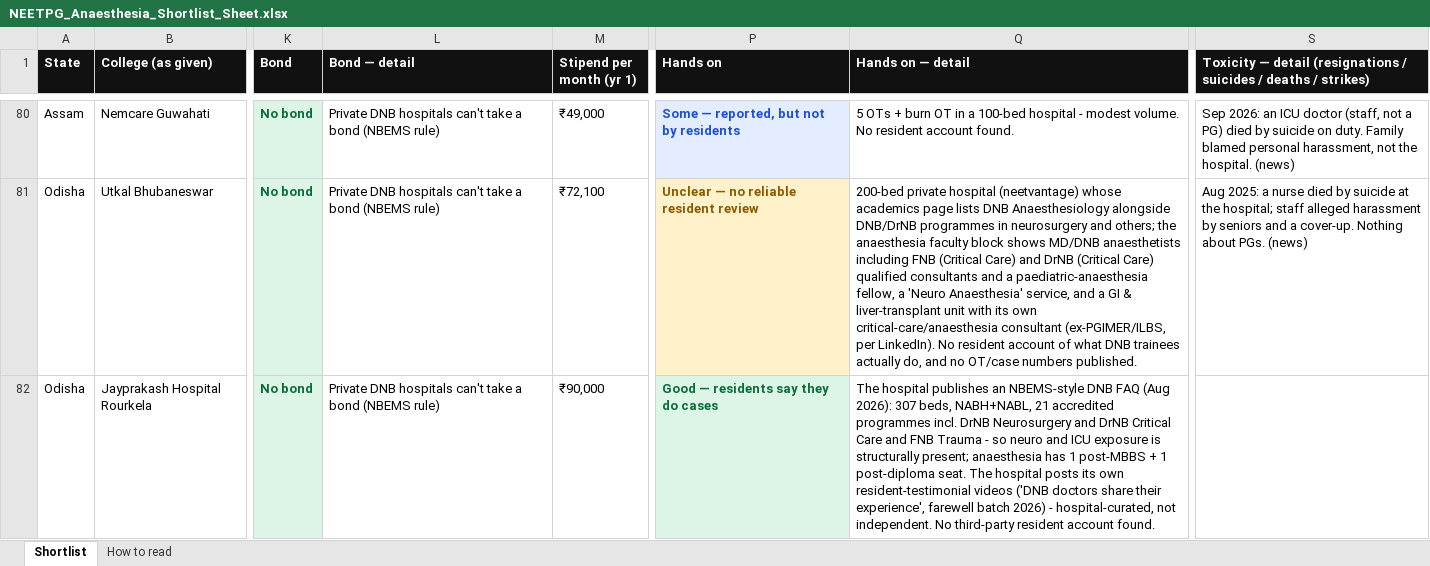
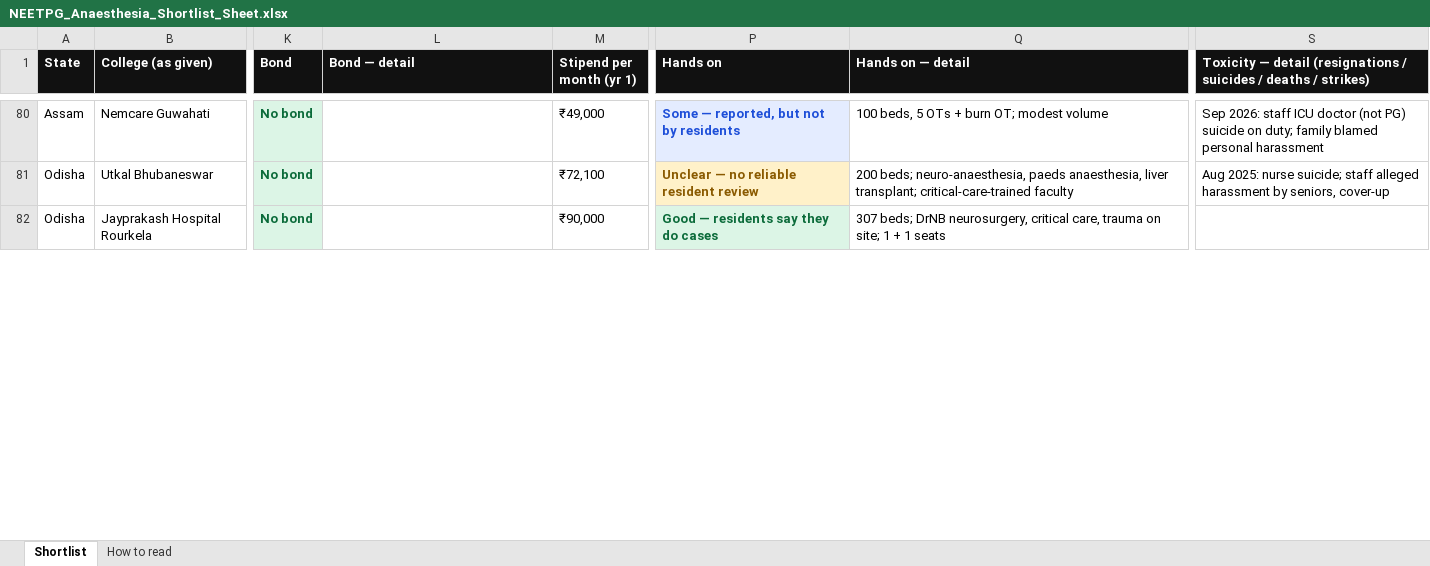
Before and after one commit to pankajrajput0312/neetpg-planner, an Excel workbook: public/NEETPG_Anaesthesia_Shortlist_Sheet.xlsx, sheet Shortlist, drawn as a sheet; only a part is shown, gaps mark what is left out; values as stored, in another font and other column widths than the file's, no borders; the diff covers the shown part only; the diff names each change by its address in the sheet, - before the commit and + after, or states it on an @@ line.

```diff
--- a/public/NEETPG_Anaesthesia_Shortlist_Sheet.xlsx (sheet Shortlist)
+++ b/public/NEETPG_Anaesthesia_Shortlist_Sheet.xlsx (sheet Shortlist)
-L80:L82 (Bond — detail): Private DNB hospitals can't take a bond (NBEMS rule)
+L80:L82 (Bond — detail): (empty)
-Q80 (Hands on — detail): 5 OTs + burn OT in a 100-bed hospital - modest volume. No resident account found.
+Q80 (Hands on — detail): 100 beds, 5 OTs + burn OT; modest volume
-S80: Sep 2026: an ICU doctor (staff, not a PG) died by suicide on duty. Family blamed personal harassment, not the hospital. (news)
+S80: Sep 2026: staff ICU doctor (not PG) suicide on duty; family blamed personal harassment
-Q81 (Hands on — detail): 200-bed private hospital (neetvantage) whose academics page lists DNB Anaesthesiology alongside DNB/DrNB programmes in neurosurgery and others; the anaesthesia faculty block shows MD/DNB anaesthetists including FNB (Critical Care) and DrNB (Critical Care) qualified consultants and a paediatric-anaesthesia fellow, a 'Neuro Anaesthesia' service, and a GI & liver-transplant unit with its own critical-care/anaesthesia consultant (ex-PGIMER/ILBS, per LinkedIn). No resident account of what DNB trainees actually do, and no OT/case numbers published.
+Q81 (Hands on — detail): 200 beds; neuro-anaesthesia, paeds anaesthesia, liver transplant; critical-care-trained faculty
-S81: Aug 2025: a nurse died by suicide at the hospital; staff alleged harassment by seniors and a cover-up. Nothing about PGs. (news)
+S81: Aug 2025: nurse suicide; staff alleged harassment by seniors, cover-up
-Q82 (Hands on — detail): The hospital publishes an NBEMS-style DNB FAQ (Aug 2026): 307 beds, NABH+NABL, 21 accredited programmes incl. DrNB Neurosurgery and DrNB Critical Care and FNB Trauma - so neuro and ICU exposure is structurally present; anaesthesia has 1 post-MBBS + 1 post-diploma seat. The hospital posts its own resident-testimonial videos ('DNB doctors share their experience', farewell batch 2026) - hospital-curated, not independent. No third-party resident account found.
+Q82 (Hands on — detail): 307 beds; DrNB neurosurgery, critical care, trauma on site; 1 + 1 seats
```
Also changed, not shown: 195 edited cells and cell formats elsewhere in this sheet, sheet How to read, 4 other files.
